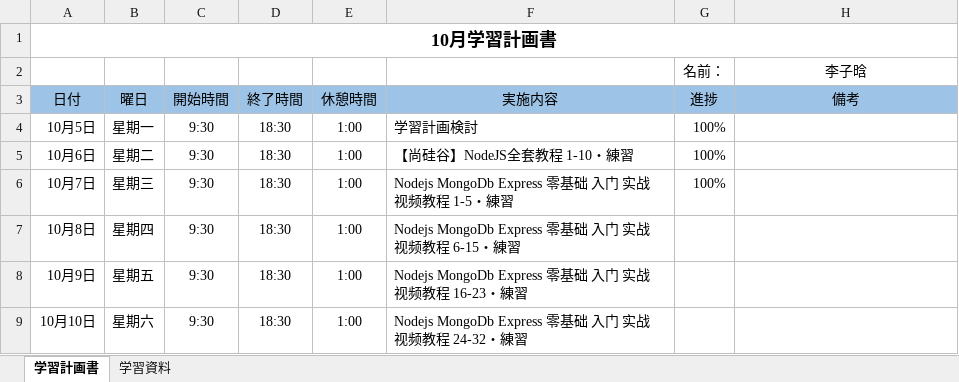
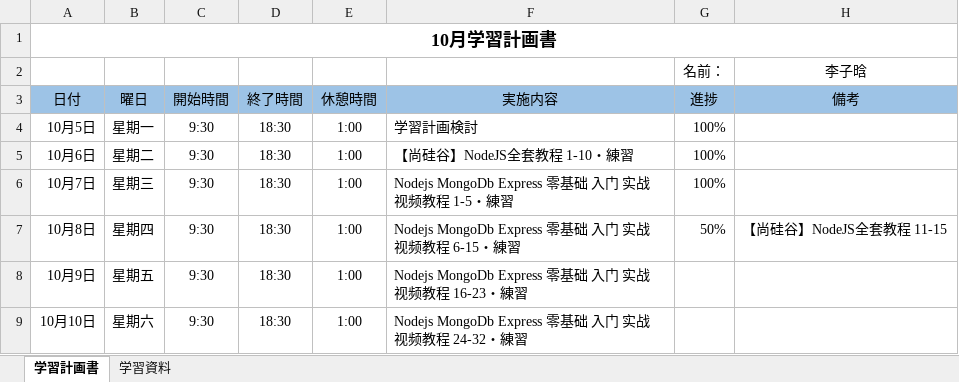
Before and after one commit to lzh840723/October_study, an Excel workbook: 進捗/10月学習計画書_李子晗.xlsx, sheet 学習計画書, drawn as a sheet; only a part is shown; values as stored, in another font and other column widths than the file's, no borders; the diff names each change by its address in the sheet, - before the commit and + after, or states it on an @@ line.

Commit message:
Update 10月学習計画書_李子晗.xlsx

```diff
--- a/進捗/10月学習計画書_李子晗.xlsx (sheet 学習計画書)
+++ b/進捗/10月学習計画書_李子晗.xlsx (sheet 学習計画書)
-G7 (進捗): (empty)
+G7 (進捗): 50%
-H7 (備考): (empty)
+H7 (備考): 【尚硅谷】NodeJS全套教程 11-15
```
